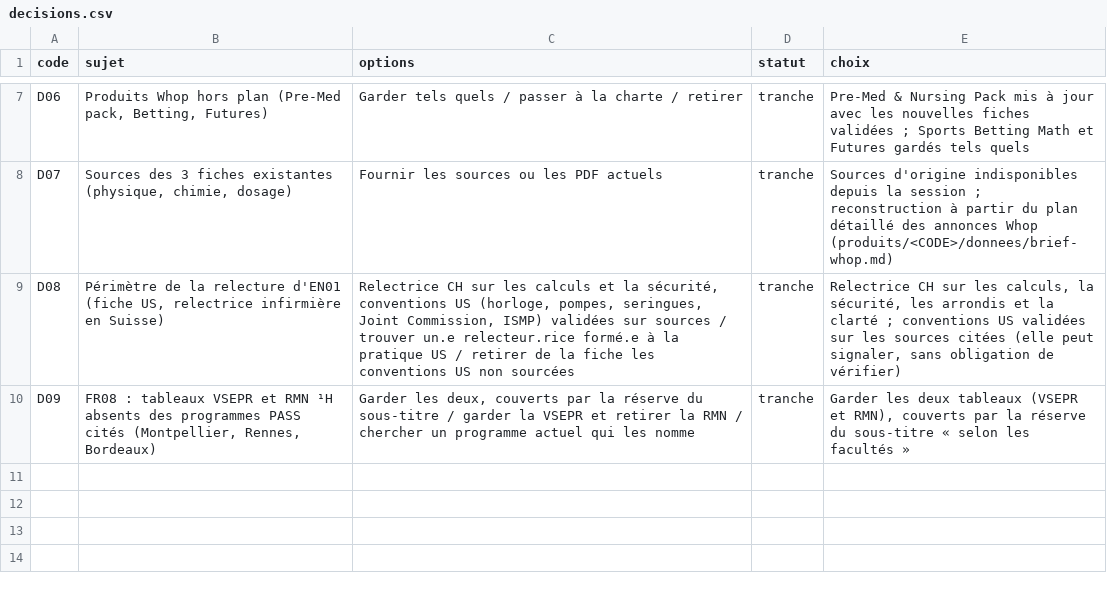
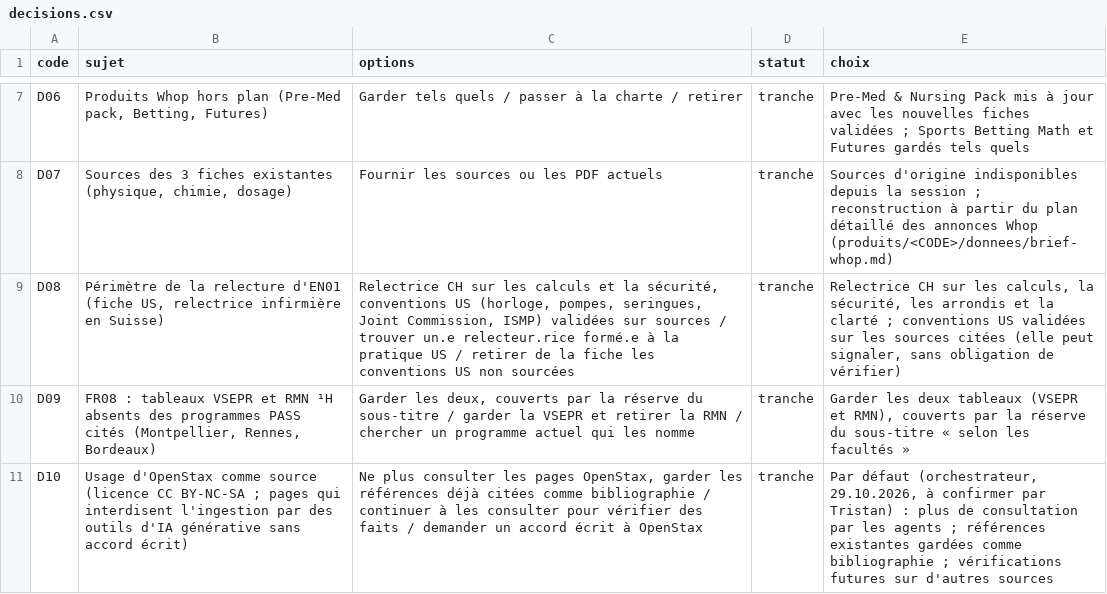
Before and after one commit to pataplume/mindshelf, a CSV file: data/decisions.csv, drawn as a sheet; only a part is shown, gaps mark what is left out; the diff names each change by its address in the sheet, - before the commit and + after, or states it on an @@ line.

```diff
--- a/data/decisions.csv
+++ b/data/decisions.csv
+row 11: D10 | Usage d'OpenStax comme source (licence CC BY-NC-SA ; pages qui interdisent l'ingestion par des outils d'IA générative sans accord écrit) | Ne plus consulter les pages OpenStax, garder les références déjà citées comme bibliographie / continuer à les consulter pour vérifier des faits / demander un accord écrit à OpenStax | tranche | Par défaut (orchestrateur, 29.10.2026, à confirmer par Tristan) : plus de consultation par les agents ; références existantes gardées comme bibliographie ; vérifications futures sur d'autres sources
```
Also changed, not shown: data/actions_tristan.csv, data/run_taches.csv, 4 other files.
